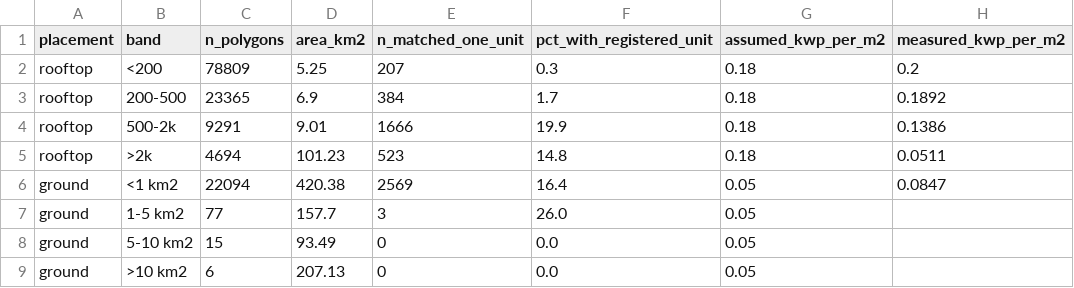
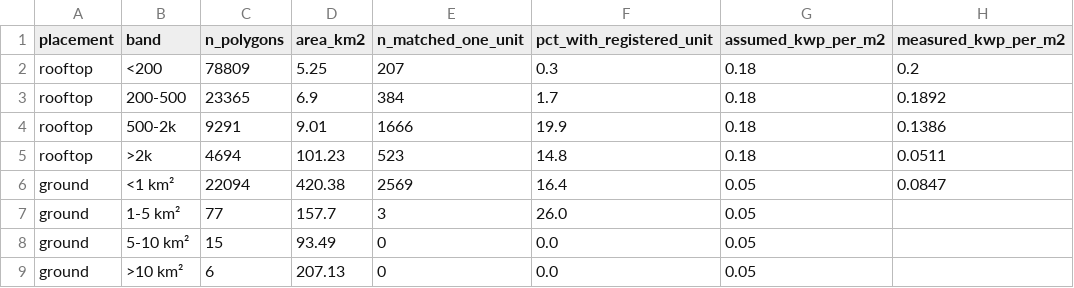
Before and after one commit to open-energy-transition/earthpv, a CSV file: results/germany_osm_validation_bands.csv, drawn as a sheet; only a part is shown; the diff names each change by its address in the sheet, - before the commit and + after, or states it on an @@ line.

```diff
--- a/results/germany_osm_validation_bands.csv
+++ b/results/germany_osm_validation_bands.csv
-B6 (band): <1 km2
+B6 (band): <1 km²
-B7 (band): 1-5 km2
+B7 (band): 1-5 km²
-B8 (band): 5-10 km2
+B8 (band): 5-10 km²
-B9 (band): >10 km2
+B9 (band): >10 km²
```
Also changed, not shown: 19 other files.
